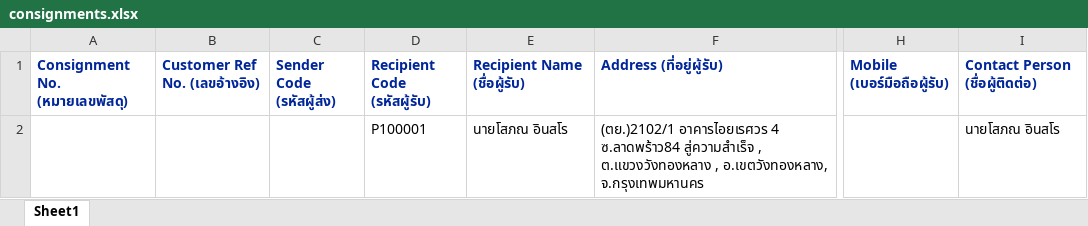
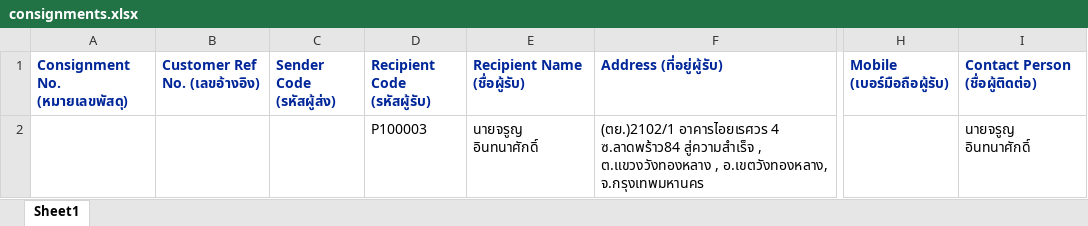
Before and after one commit to kobdagon17am/aiyara, an Excel workbook: local/public/excel_files/consignments.xlsx, sheet Sheet1, drawn as a sheet; only a part is shown, gaps mark what is left out; values as stored, in another font and other column widths than the file's, no borders; the diff names each change by its address in the sheet, - before the commit and + after, or states it on an @@ line.

```diff
--- a/local/public/excel_files/consignments.xlsx (sheet Sheet1)
+++ b/local/public/excel_files/consignments.xlsx (sheet Sheet1)
-D2 (Recipient Code (รหัสผู้รับ)): P100001
+D2 (Recipient Code (รหัสผู้รับ)): P100003
-E2 (Recipient Name (ชื่อผู้รับ)): นายโสภณ อินสโร
+E2 (Recipient Name (ชื่อผู้รับ)): นายจรูญ อินทนาศักดิ์
-I2 (Contact Person (ชื่อผู้ติดต่อ)): นายโสภณ อินสโร
+I2 (Contact Person (ชื่อผู้ติดต่อ)): นายจรูญ อินทนาศักดิ์
```
Also changed, not shown: 10 other files.
